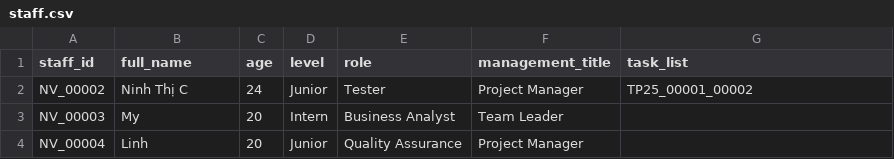
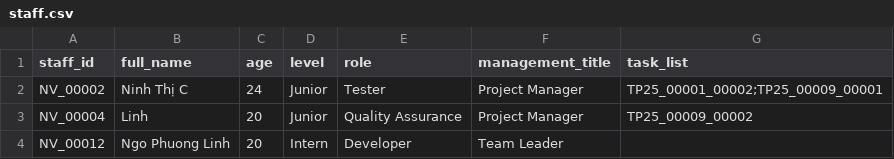
Before and after one commit to phuonglinh2/btln10, a CSV file: staff.csv, drawn as a sheet.

```diff
--- a/staff.csv
+++ b/staff.csv
@@ -1,4 +1,4 @@
 staff_id,full_name,age,level,role,management_title,task_list
-NV_00002,Ninh Thị C,24,Junior,Tester,Project Manager,TP25_00001_00002
-NV_00003,My,20,Intern,Business Analyst,Team Leader,
-NV_00004,Linh,20,Junior,Quality Assurance,Project Manager,
+NV_00002,Ninh Thị C,24,Junior,Tester,Project Manager,TP25_00001_00002;TP25_00009_00001
+NV_00004,Linh,20,Junior,Quality Assurance,Project Manager,TP25_00009_00002
+NV_00012,Ngo Phuong Linh,20,Intern,Developer,Team Leader,
```
Also changed, not shown: projects.csv, weekly_reports.csv, 7 other files.
